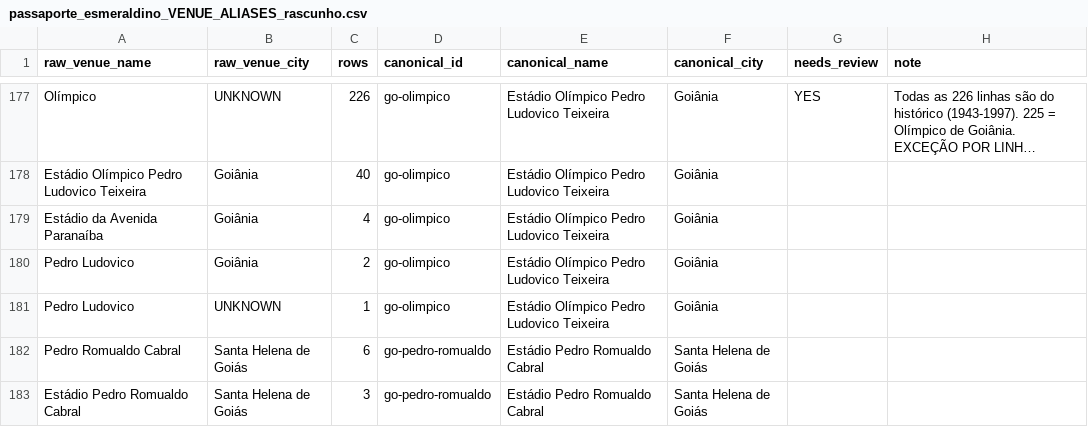
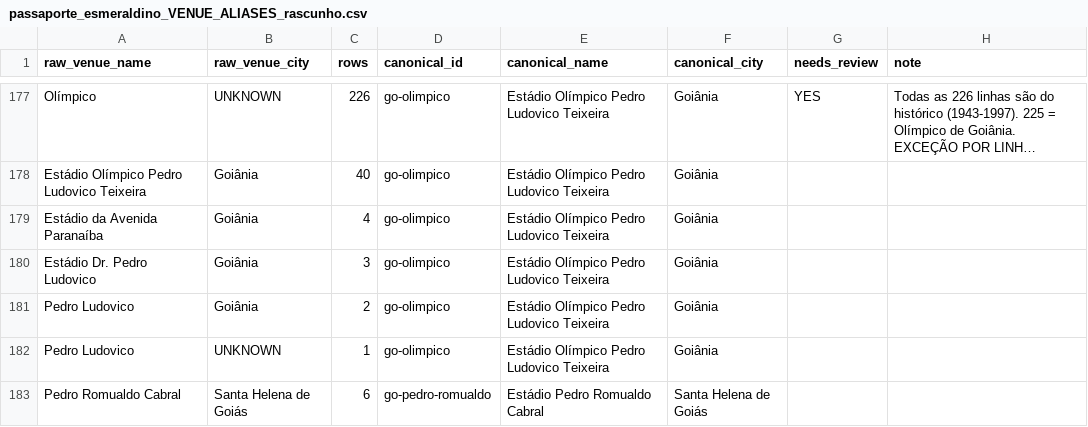
Before and after one commit to Lucasdiogof/fan-hub, a CSV file: tooling/esmeraldino_passport/research/passaporte_esmeraldino_VENUE_ALIASES_rascunho.csv, drawn as a sheet; only a part is shown, gaps mark what is left out; the shorter side is filled out with more unchanged rows; long unchanged cells end in …; the diff names each change by its address in the sheet, - before the commit and + after, or states it on an @@ line.

```diff
--- a/tooling/esmeraldino_passport/research/passaporte_esmeraldino_VENUE_ALIASES_rascunho.csv
+++ b/tooling/esmeraldino_passport/research/passaporte_esmeraldino_VENUE_ALIASES_rascunho.csv
+row 180: Estádio Dr. Pedro Ludovico | Goiânia | 3 | go-olimpico | Estádio Olímpico Pedro Ludovico Teixeira | Goiânia
```
Also changed, not shown: tooling/esmeraldino_passport/research/GOIAS_PENDENCIAS_ESTADIOS_1639.csv, 4 other files.
